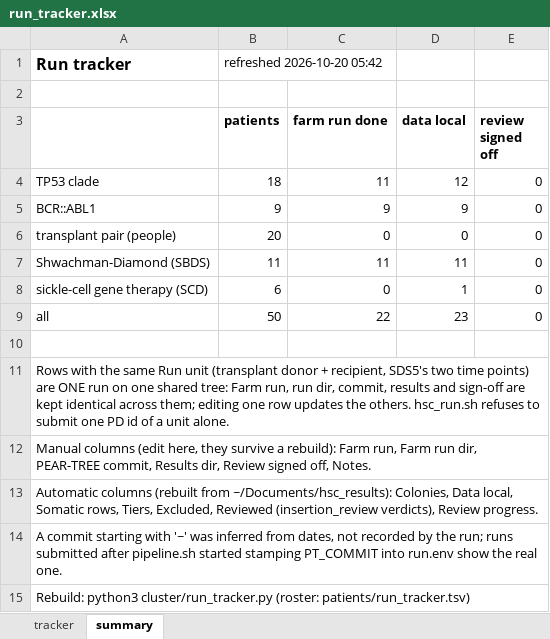
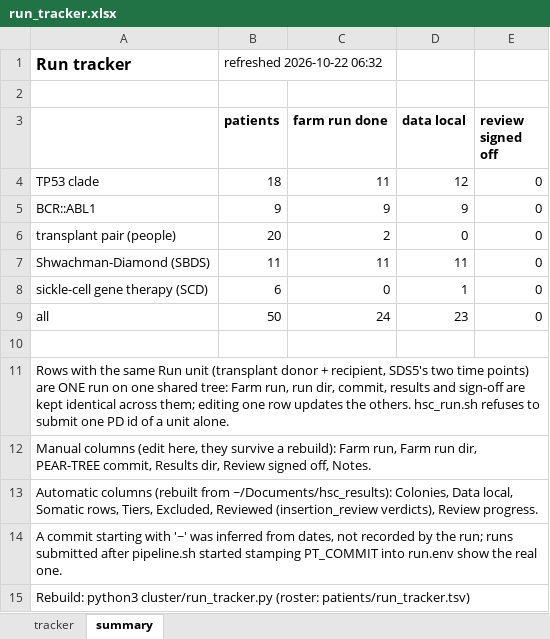
Before and after one commit to jeremydeuel/PEAR-TREE, an Excel workbook: patients/run_tracker.xlsx, sheet summary, drawn as a sheet; values as stored, in another font and other column widths than the file's, no borders; the diff names each change by its address in the sheet, - before the commit and + after, or states it on an @@ line.

```diff
--- a/patients/run_tracker.xlsx (sheet summary)
+++ b/patients/run_tracker.xlsx (sheet summary)
-B1 (patients): refreshed 2026-10-20 05:42
+B1 (patients): refreshed 2026-10-22 06:32
-C6 (farm run done): 0
+C6 (farm run done): 2
-C9 (farm run done): 22
+C9 (farm run done): 24
```
Also changed, not shown: sheet tracker, 1 other file.
